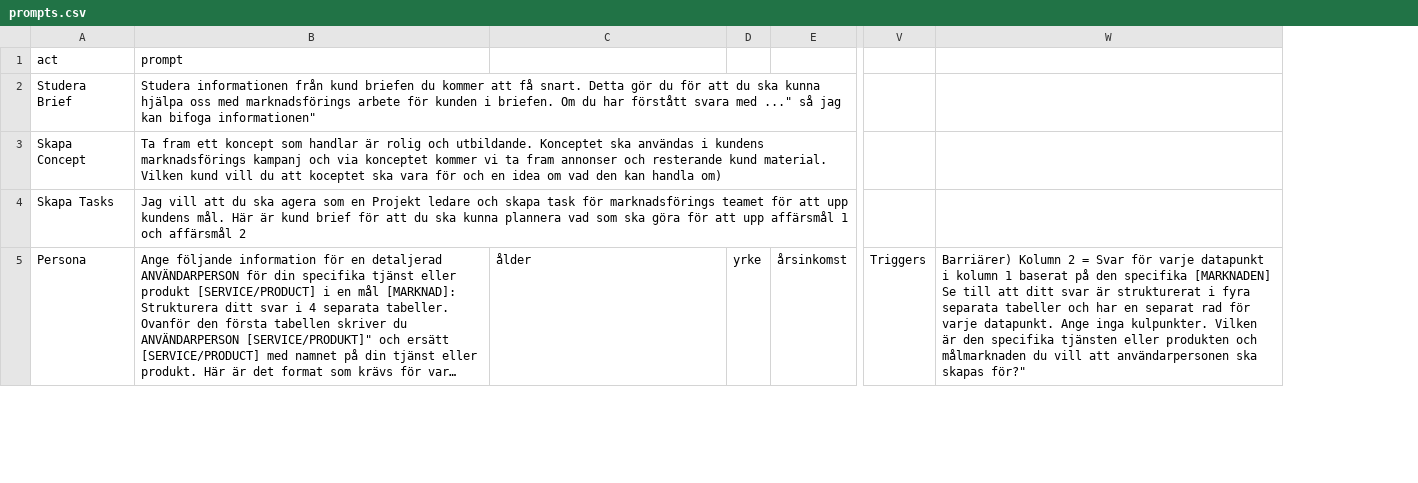
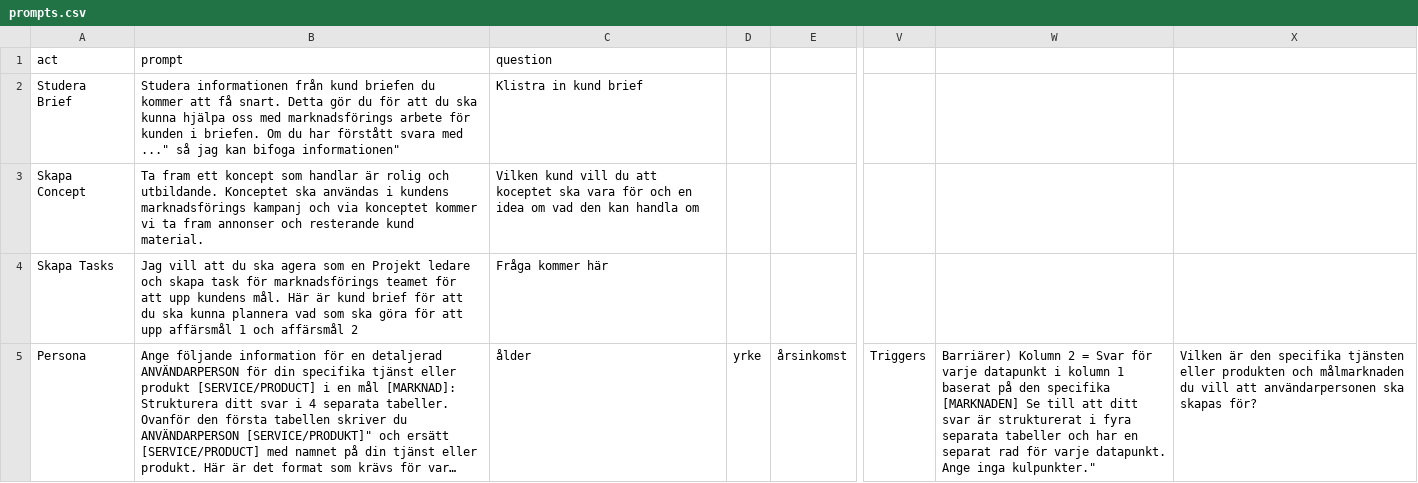
Before and after one commit to Algoenjin/prompts, a CSV file: prompts.csv, drawn as a sheet; only a part is shown, gaps mark what is left out; long unchanged cells end in …; removed rows and columns are numbered as before the commit, all else as after; the diff covers the shown part only; the diff names each change by its address in the sheet, - before the commit and + after, or states it on an @@ line.

Commit message:
Update prompts.csv

```diff
--- a/prompts.csv
+++ b/prompts.csv
-column W, row 5: Barriärer) Kolumn 2 = Svar för varje datapunkt i kolumn 1 baserat på den specifika [MARKNADEN] Se till att ditt svar är strukturerat i fyra separata tabeller och har en separat rad för varje datapunkt. Ange inga kulpunkter. Vilken är den specifika tjänsten eller produkten och målmarknaden du vill att användarpersonen ska skapas för?"
+column W, row 5: Barriärer) Kolumn 2 = Svar för varje datapunkt i kolumn 1 baserat på den specifika [MARKNADEN] Se till att ditt svar är strukturerat i fyra separata tabeller och har en separat rad för varje datapunkt. Ange inga kulpunkter."
+column X, row 5: Vilken är den specifika tjänsten eller produkten och målmarknaden du vill att användarpersonen ska skapas för?
-C1: (empty)
+C1: question
-C2 (question): (empty)
+C2 (question): Klistra in kund brief
-B3 (prompt): …kund material. Vilken kund vill du att koceptet ska vara för och en idea om vad den kan handla om)
+B3 (prompt): …kund material.
-C3 (question): (empty)
+C3 (question): Vilken kund vill du att koceptet ska vara för och en idea om vad den kan handla om
-C4 (question): (empty)
+C4 (question): Fråga kommer här
```
Also changed, not shown: 2 edited cells elsewhere in this file.
